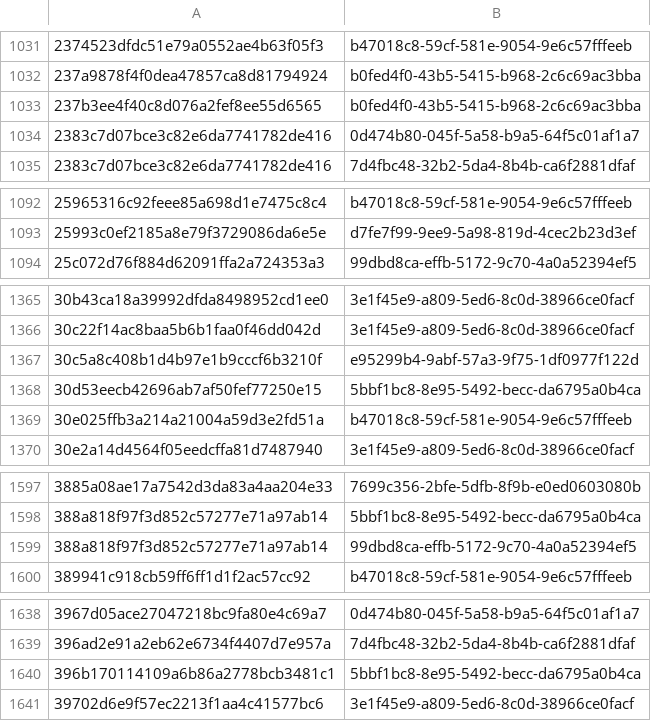
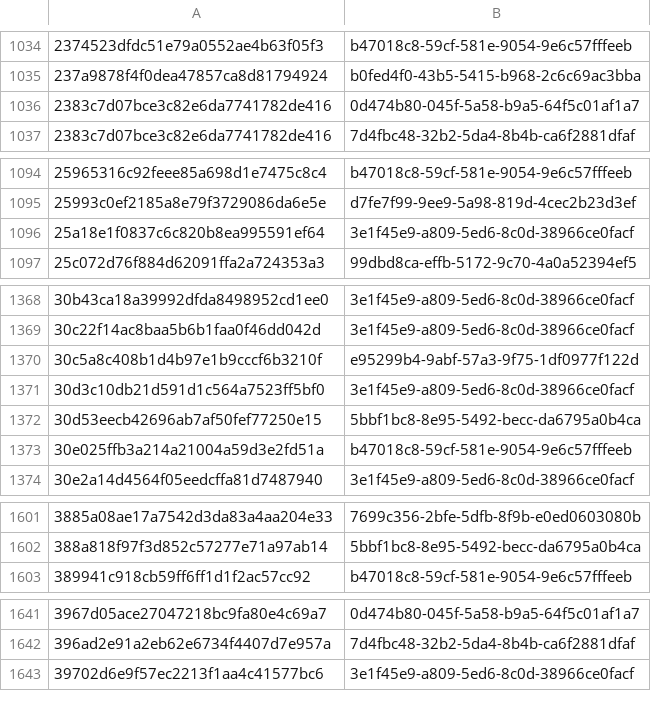
Before and after one commit to AliceGrey/ferromagnet-feed, a CSV file: misp/hashes.csv, drawn as a sheet; only a part is shown, gaps mark what is left out; the diff covers the shown part only.

```diff
--- a/misp/hashes.csv
+++ b/misp/hashes.csv
@@ -1032,3 +1035,2 @@
 237a9878f4f0dea47857ca8d81794924,b0fed4f0-43b5-5415-b968-2c6c69ac3bba
-237b3ee4f40c8d076a2fef8ee55d6565,b0fed4f0-43b5-5415-b968-2c6c69ac3bba
 2383c7d07bce3c82e6da7741782de416,0d474b80-045f-5a58-b9a5-64f5c01af1a7
@@ -1093,2 +1095,3 @@
 25993c0ef2185a8e79f3729086da6e5e,d7fe7f99-9ee9-5a98-819d-4cec2b23d3ef
+25a18e1f0837c6c820b8ea995591ef64,3e1f45e9-a809-5ed6-8c0d-38966ce0facf
 25c072d76f884d62091ffa2a724353a3,99dbd8ca-effb-5172-9c70-4a0a52394ef5
@@ -1367,2 +1370,3 @@
 30c5a8c408b1d4b97e1b9cccf6b3210f,e95299b4-9abf-57a3-9f75-1df0977f122d
+30d3c10db21d591d1c564a7523ff5bf0,3e1f45e9-a809-5ed6-8c0d-38966ce0facf
 30d53eecb42696ab7af50fef77250e15,5bbf1bc8-8e95-5492-becc-da6795a0b4ca
@@ -1598,3 +1602,2 @@
 388a818f97f3d852c57277e71a97ab14,5bbf1bc8-8e95-5492-becc-da6795a0b4ca
-388a818f97f3d852c57277e71a97ab14,99dbd8ca-effb-5172-9c70-4a0a52394ef5
 389941c918cb59ff6ff1d1f2ac57cc92,b47018c8-59cf-581e-9054-9e6c57fffeeb
@@ -1639,3 +1642,2 @@
 396ad2e91a2eb62e6734f4407d7e957a,7d4fbc48-32b2-5da4-8b4b-ca6f2881dfaf
-396b170114109a6b86a2778bcb3481c1,5bbf1bc8-8e95-5492-becc-da6795a0b4ca
 39702d6e9f57ec2213f1aa4c41577bc6,3e1f45e9-a809-5ed6-8c0d-38966ce0facf
```
Also changed, not shown: 25 added rows and 25 removed rows elsewhere in this file, 28 other files.
